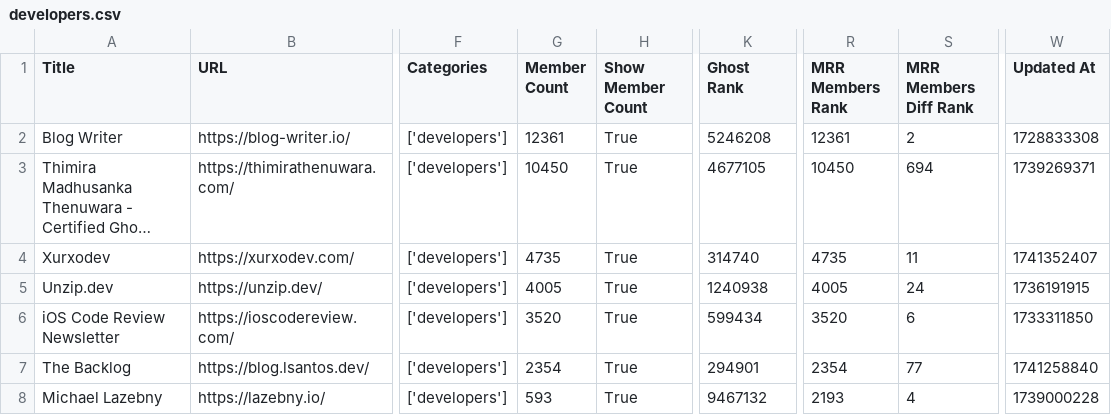
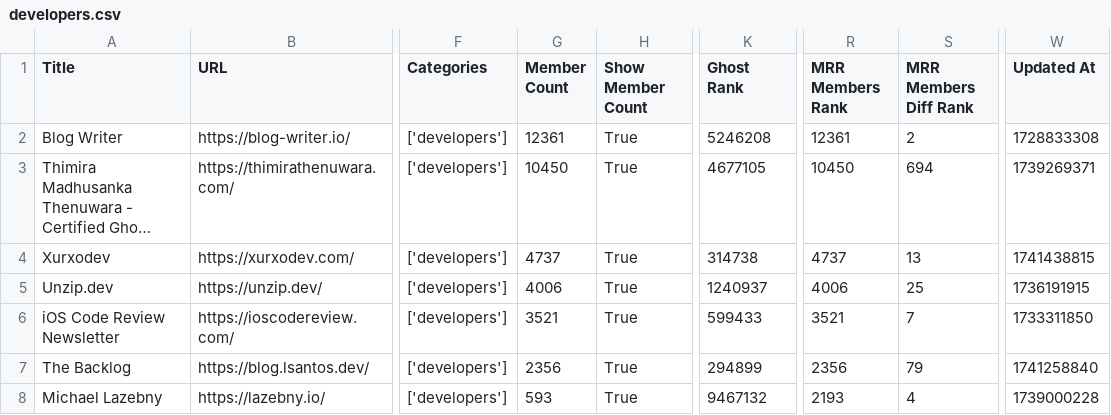
Before and after one commit to TheBoatyMcBoatFace/explore-ghosts, a CSV file: output/developers.csv, drawn as a sheet; only a part is shown, gaps mark what is left out; long unchanged cells end in …; the diff covers the shown part only; the diff names each change by its address in the sheet, - before the commit and + after, or states it on an @@ line.

```diff
--- a/output/developers.csv
+++ b/output/developers.csv
-G4 (Member Count): 4735
+G4 (Member Count): 4737
-K4 (Ghost Rank): 314740
+K4 (Ghost Rank): 314738
-R4 (MRR Members Rank): 4735
+R4 (MRR Members Rank): 4737
-S4 (MRR Members Diff Rank): 11
+S4 (MRR Members Diff Rank): 13
-W4 (Updated At): 1741352407
+W4 (Updated At): 1741438815
-G5 (Member Count): 4005
+G5 (Member Count): 4006
-K5 (Ghost Rank): 1240938
+K5 (Ghost Rank): 1240937
-R5 (MRR Members Rank): 4005
+R5 (MRR Members Rank): 4006
-S5 (MRR Members Diff Rank): 24
+S5 (MRR Members Diff Rank): 25
-G6 (Member Count): 3520
+G6 (Member Count): 3521
-K6 (Ghost Rank): 599434
+K6 (Ghost Rank): 599433
-R6 (MRR Members Rank): 3520
+R6 (MRR Members Rank): 3521
-S6 (MRR Members Diff Rank): 6
+S6 (MRR Members Diff Rank): 7
-G7 (Member Count): 2354
+G7 (Member Count): 2356
-K7 (Ghost Rank): 294901
+K7 (Ghost Rank): 294899
-R7 (MRR Members Rank): 2354
+R7 (MRR Members Rank): 2356
-S7 (MRR Members Diff Rank): 77
+S7 (MRR Members Diff Rank): 79
```
Also changed, not shown: 1 removed row and 23 edited cells elsewhere in this file, output/education.csv, output/faith.csv, 30 other files.
